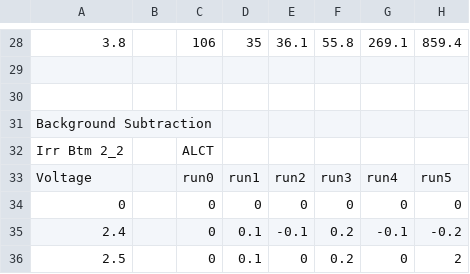
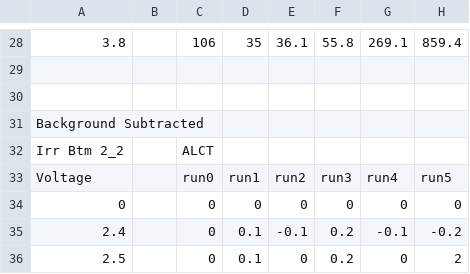
Before and after one commit to marctost/miniCSC904, a CSV file: chamber4/final_numbers_rate.csv, drawn as a sheet; only a part is shown, gaps mark what is left out; the diff names each change by its address in the sheet, - before the commit and + after, or states it on an @@ line.

```diff
--- a/chamber4/final_numbers_rate.csv
+++ b/chamber4/final_numbers_rate.csv
-A31: Background Subtraction
+A31: Background Subtracted
```
Also changed, not shown: chamber5/analysis_page_cluster.csv, chamber5/analysis_page_darkCurrent.csv, 29 other files.
